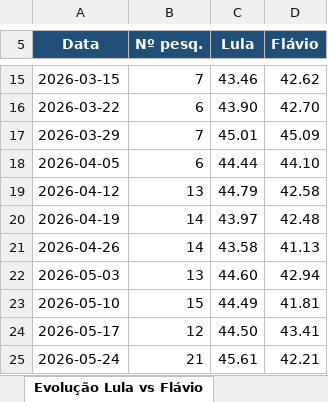
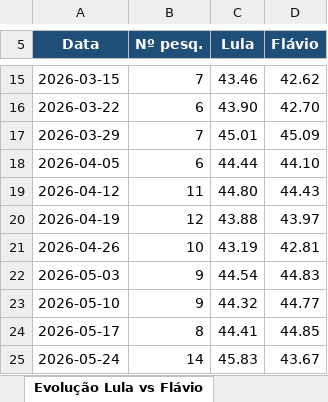
Before and after one commit to anac82/agregador-pesquisas, an Excel workbook: output/agregador_pesquisas.xlsx, sheet Evolução Lula vs Flávio, drawn as a sheet; only a part is shown, gaps mark what is left out; values as stored, in another font and other column widths than the file's, no borders; charts and pictures not drawn; the diff names each change by its address in the sheet, - before the commit and + after, or states it on an @@ line.

```diff
--- a/output/agregador_pesquisas.xlsx (sheet Evolução Lula vs Flávio)
+++ b/output/agregador_pesquisas.xlsx (sheet Evolução Lula vs Flávio)
-B19 (Nº pesq.): 13
+B19 (Nº pesq.): 11
-C19 (Lula): 44.79
+C19 (Lula): 44.80
-D19 (Flávio): 42.58
+D19 (Flávio): 44.43
-B20 (Nº pesq.): 14
+B20 (Nº pesq.): 12
-C20 (Lula): 43.97
+C20 (Lula): 43.88
-D20 (Flávio): 42.48
+D20 (Flávio): 43.97
-B21 (Nº pesq.): 14
+B21 (Nº pesq.): 10
-C21 (Lula): 43.58
+C21 (Lula): 43.19
-D21 (Flávio): 41.13
+D21 (Flávio): 42.81
-B22 (Nº pesq.): 13
+B22 (Nº pesq.): 9
-C22 (Lula): 44.60
+C22 (Lula): 44.54
-D22 (Flávio): 42.94
+D22 (Flávio): 44.83
-B23 (Nº pesq.): 15
+B23 (Nº pesq.): 9
-C23 (Lula): 44.49
+C23 (Lula): 44.32
-D23 (Flávio): 41.81
+D23 (Flávio): 44.77
-B24 (Nº pesq.): 12
+B24 (Nº pesq.): 8
-C24 (Lula): 44.50
+C24 (Lula): 44.41
-D24 (Flávio): 43.41
+D24 (Flávio): 44.85
-B25 (Nº pesq.): 21
+B25 (Nº pesq.): 14
-C25 (Lula): 45.61
+C25 (Lula): 45.83
-D25 (Flávio): 42.21
+D25 (Flávio): 43.67
```
Also changed, not shown: sheet Todas as Pesquisas, sheet Lula vs Flávio, sheet Evolução Lula vs Zema, sheet Resumo, sheet Lula vs Zema, 2 other files.
